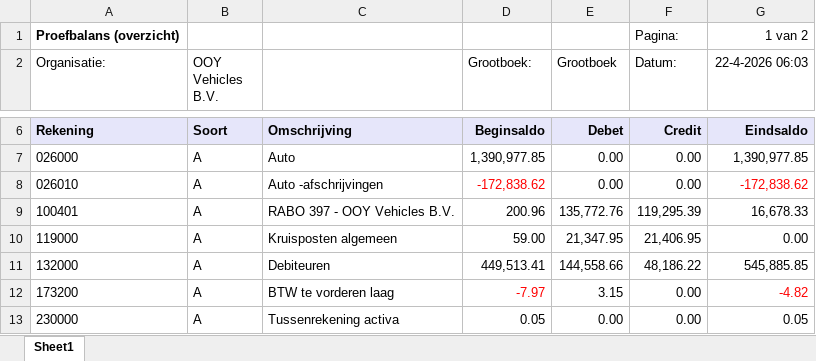
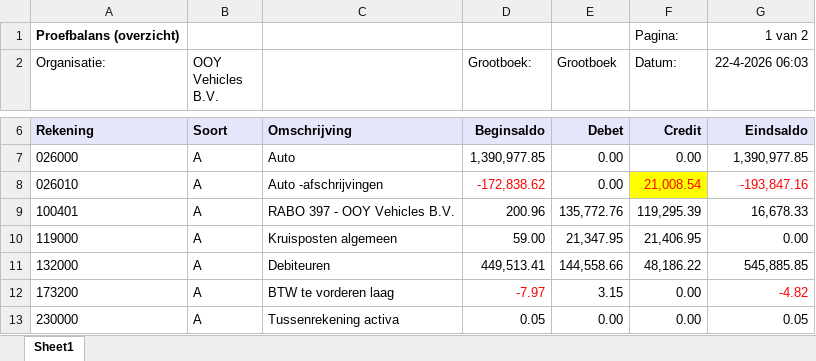
Before and after one commit to TAFMeijer/POC, an Excel workbook: Kwartaalrapportage/VISMA/Q1 2026 Vehicles.xlsx, sheet Sheet1, drawn as a sheet; only a part is shown, gaps mark what is left out; values as stored, in another font and other column widths than the file's, no borders; the diff names each change by its address in the sheet, - before the commit and + after, or states it on an @@ line.

```diff
--- a/Kwartaalrapportage/VISMA/Q1 2026 Vehicles.xlsx (sheet Sheet1)
+++ b/Kwartaalrapportage/VISMA/Q1 2026 Vehicles.xlsx (sheet Sheet1)
-F8 (Datum:): 0.00
+F8 (Datum:): 21,008.54
@@ F8 fill: none → #FFFF00, text colour: black → #FF0000 @@
-G8 (22-4-2026 06:03): -172,838.62
+G8 (22-4-2026 06:03): -193,847.16
```
Also changed, not shown: Kwartaalrapportage/Aggregation_Results.xlsx, Kwartaalrapportage/VISMA/Q1 2026 Mobility.xlsx, 6 other files.
